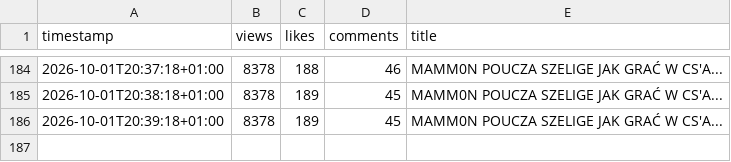
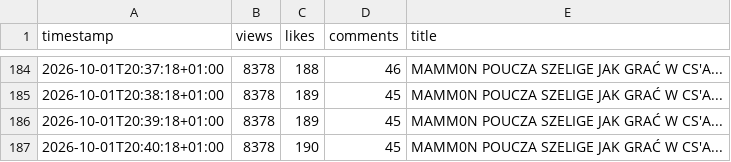
Before and after one commit to jesus4201337-dev/youtube-view-tracker, a CSV file: views.csv, drawn as a sheet; only a part is shown, gaps mark what is left out.

Commit message:
Update YouTube view data

```diff
--- a/views.csv
+++ b/views.csv
@@ -186 +186,2 @@ timestamp,views,likes,comments,title
 2026-10-01T20:39:18+01:00,8378,189,45,MAMM0N POUCZA SZELIGE JAK GRAĆ W CS'A...
+2026-10-01T20:40:18+01:00,8378,190,45,MAMM0N POUCZA SZELIGE JAK GRAĆ W CS'A...
```
